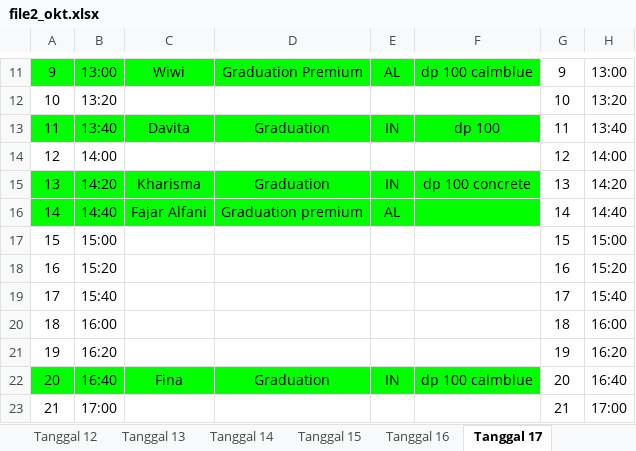
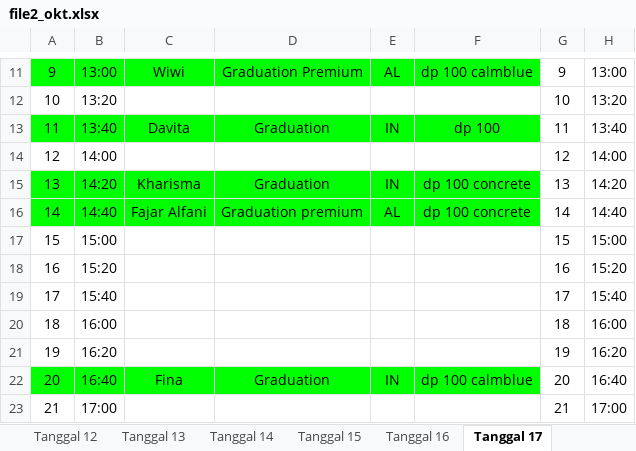
Before and after one commit to whynunuu/FoxeStudio, an Excel workbook: file2_okt.xlsx, sheet Tanggal 17, drawn as a sheet; only a part is shown, gaps mark what is left out; values as stored, in another font and other column widths than the file's, no borders; charts and pictures not drawn; the diff names each change by its address in the sheet, - before the commit and + after, or states it on an @@ line.

```diff
--- a/file2_okt.xlsx (sheet Tanggal 17)
+++ b/file2_okt.xlsx (sheet Tanggal 17)
-F16: (empty)
+F16: dp 100 concrete
```
Also changed, not shown: sheet Tanggal 1, sheet Tanggal 2, file1_okt.xlsm, file2.xlsx, 7 other files.
